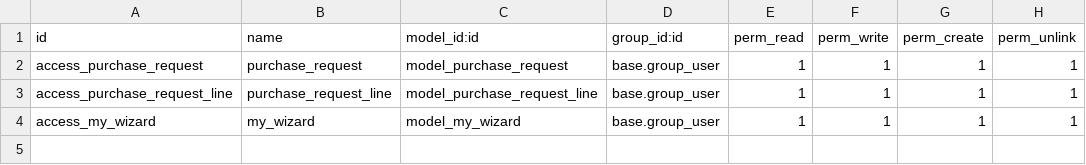
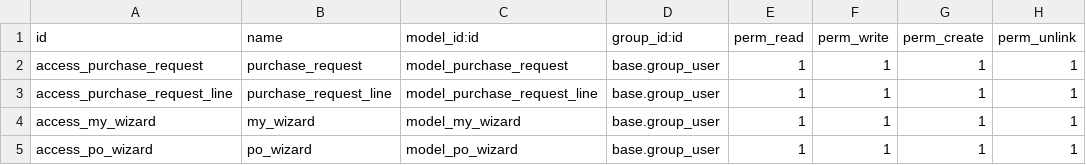
Before and after one commit to zad-oselim/purchaserequest, a CSV file: security/ir.model.access.csv, drawn as a sheet.

```diff
--- a/security/ir.model.access.csv
+++ b/security/ir.model.access.csv
@@ -4 +4,2 @@ access_purchase_request_line,purchase_request_line,model_purchase_request_line,b
 access_my_wizard,my_wizard,model_my_wizard,base.group_user,1,1,1,1
+access_po_wizard,po_wizard,model_po_wizard,base.group_user,1,1,1,1
```
Also changed, not shown: 9 other files.
